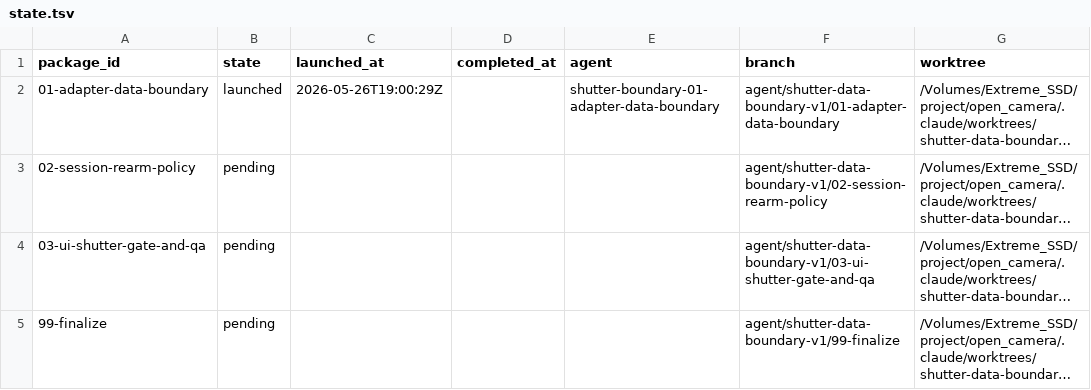
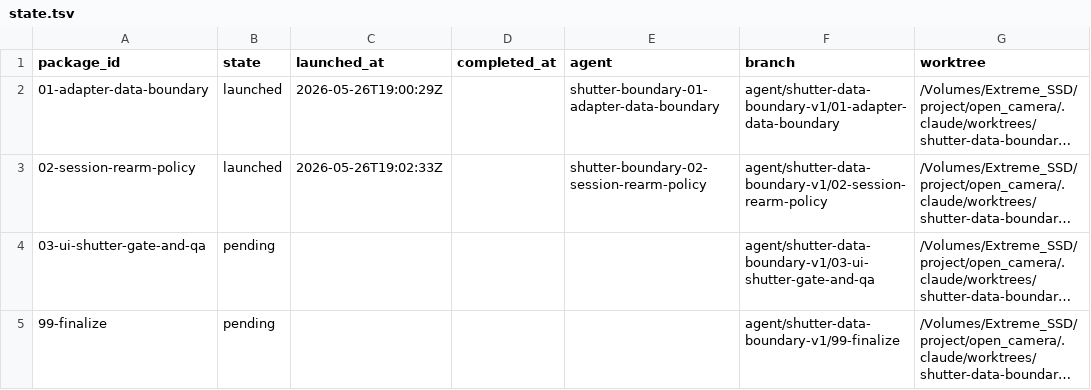
Before and after one commit to teotis/teotis-camera, a TSV file: docs/plans/shutter-data-boundary-v1-orchestration/status/state.tsv, drawn as a sheet; only a part is shown; long unchanged cells end in …; the diff names each change by its address in the sheet, - before the commit and + after, or states it on an @@ line.

```diff
--- a/docs/plans/shutter-data-boundary-v1-orchestration/status/state.tsv
+++ b/docs/plans/shutter-data-boundary-v1-orchestration/status/state.tsv
-B3 (state): pending
+B3 (state): launched
-C3 (launched_at): (empty)
+C3 (launched_at): 2026-05-26T19:02:33Z
-E3 (agent): (empty)
+E3 (agent): shutter-boundary-02-session-rearm-policy
```
Also changed, not shown: 1 other file.
